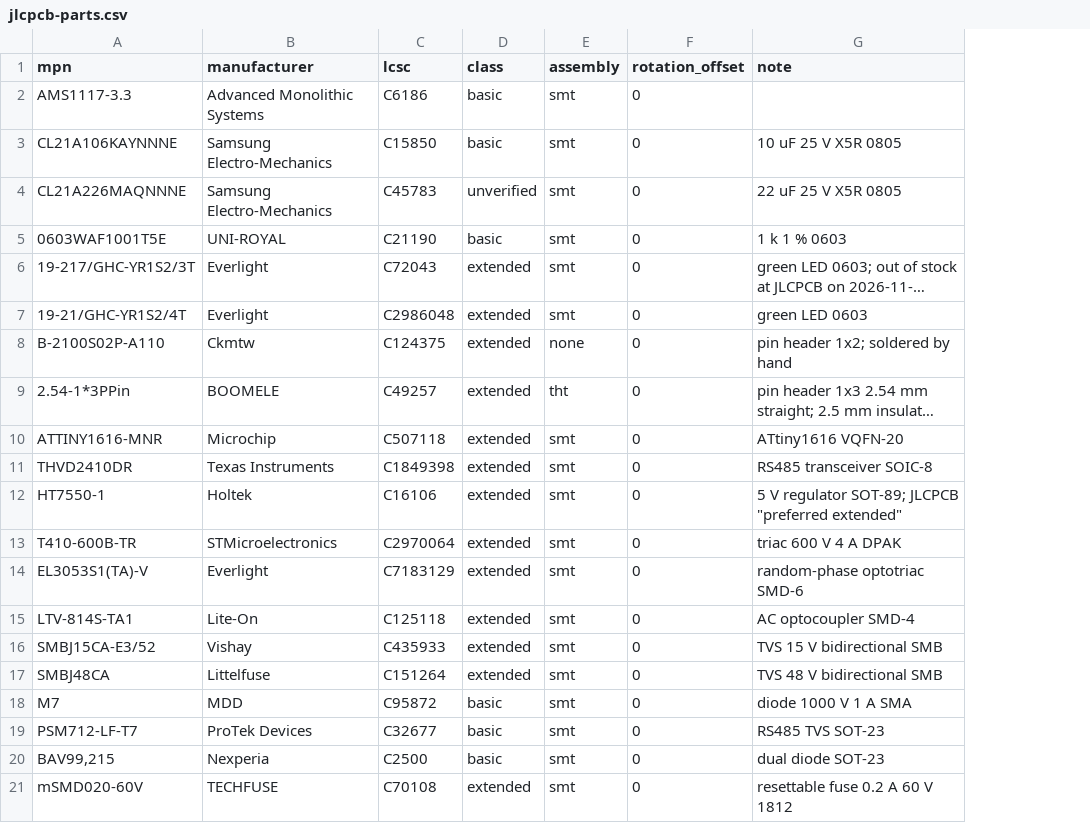
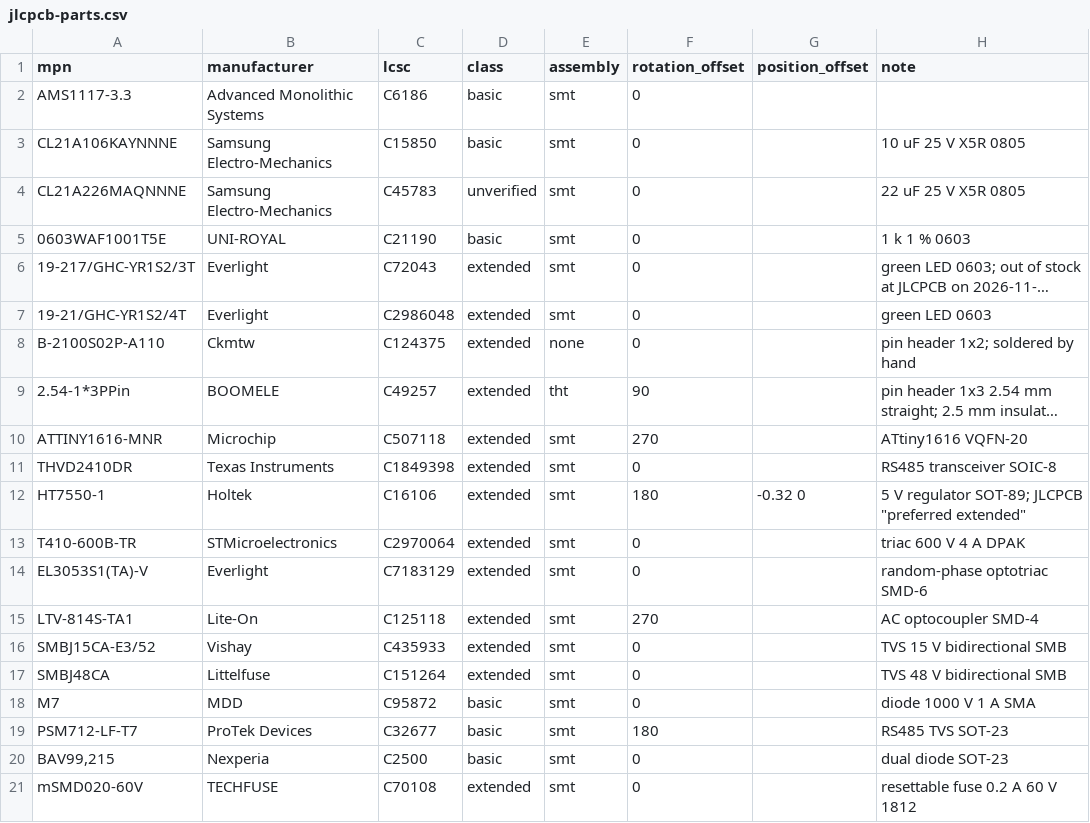
Before and after one commit to sadilek/irrigation_controller, a CSV file: lib/jlcpcb-parts.csv, drawn as a sheet; only a part is shown; long unchanged cells end in …; the diff names each change by its address in the sheet, - before the commit and + after, or states it on an @@ line.

```diff
--- a/lib/jlcpcb-parts.csv
+++ b/lib/jlcpcb-parts.csv
+column G (position_offset), row 12: -0.32 0
-F9 (rotation_offset): 0
+F9 (rotation_offset): 90
-F10 (rotation_offset): 0
+F10 (rotation_offset): 270
-F12 (rotation_offset): 0
+F12 (rotation_offset): 180
-F15 (rotation_offset): 0
+F15 (rotation_offset): 270
-F19 (rotation_offset): 0
+F19 (rotation_offset): 180
```
Also changed, not shown: 8 other files.
